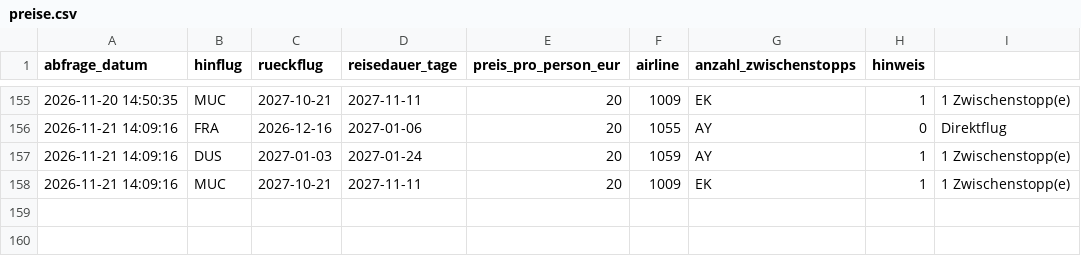
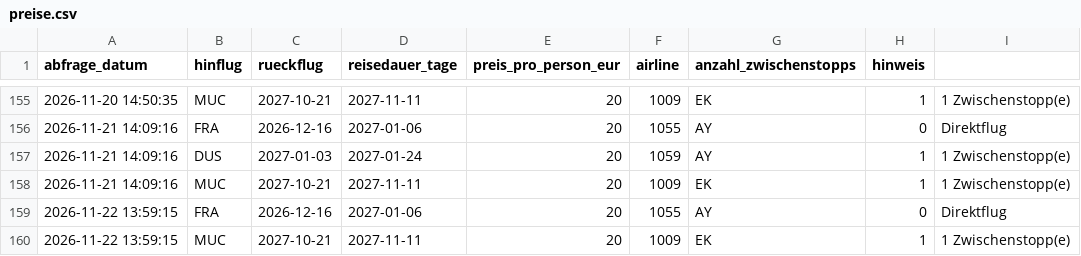
Before and after one commit to Silberwolf1984/flugsuche-japan, a CSV file: data/preise.csv, drawn as a sheet; only a part is shown, gaps mark what is left out; the diff names each change by its address in the sheet, - before the commit and + after, or states it on an @@ line.

```diff
--- a/data/preise.csv
+++ b/data/preise.csv
+row 159: 2026-11-22 13:59:15 | FRA | 2026-12-16 | 2027-01-06 | 20 | 1055 | AY | 0 | Direktflug
+row 160: 2026-11-22 13:59:15 | MUC | 2027-10-21 | 2027-11-11 | 20 | 1009 | EK | 1 | 1 Zwischenstopp(e)
```
